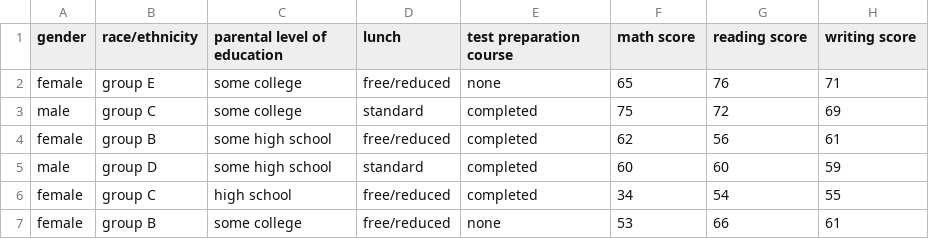
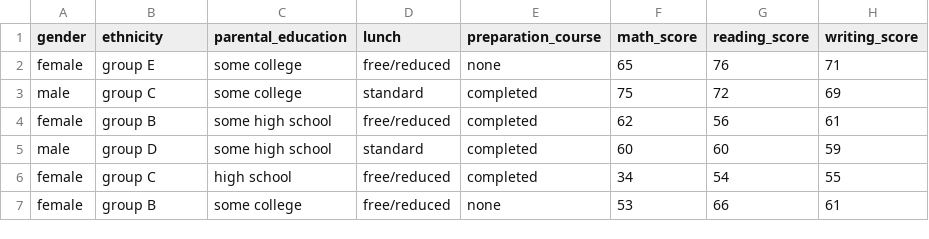
Before and after one commit to lilaceri/Working-with-data-, a CSV file: exams.csv, drawn as a sheet; only a part is shown.

Commit message:
Update exams.csv

```diff
--- a/exams.csv
+++ b/exams.csv
@@ -1,2 +1,2 @@
-"gender","race/ethnicity","parental level of education","lunch","test preparation course","math score","reading score","writing score"
+"gender","ethnicity","parental_education","lunch","preparation_course","math_score","reading_score","writing_score"
 "female","group E","some college","free/reduced","none","65","76","71"
```
